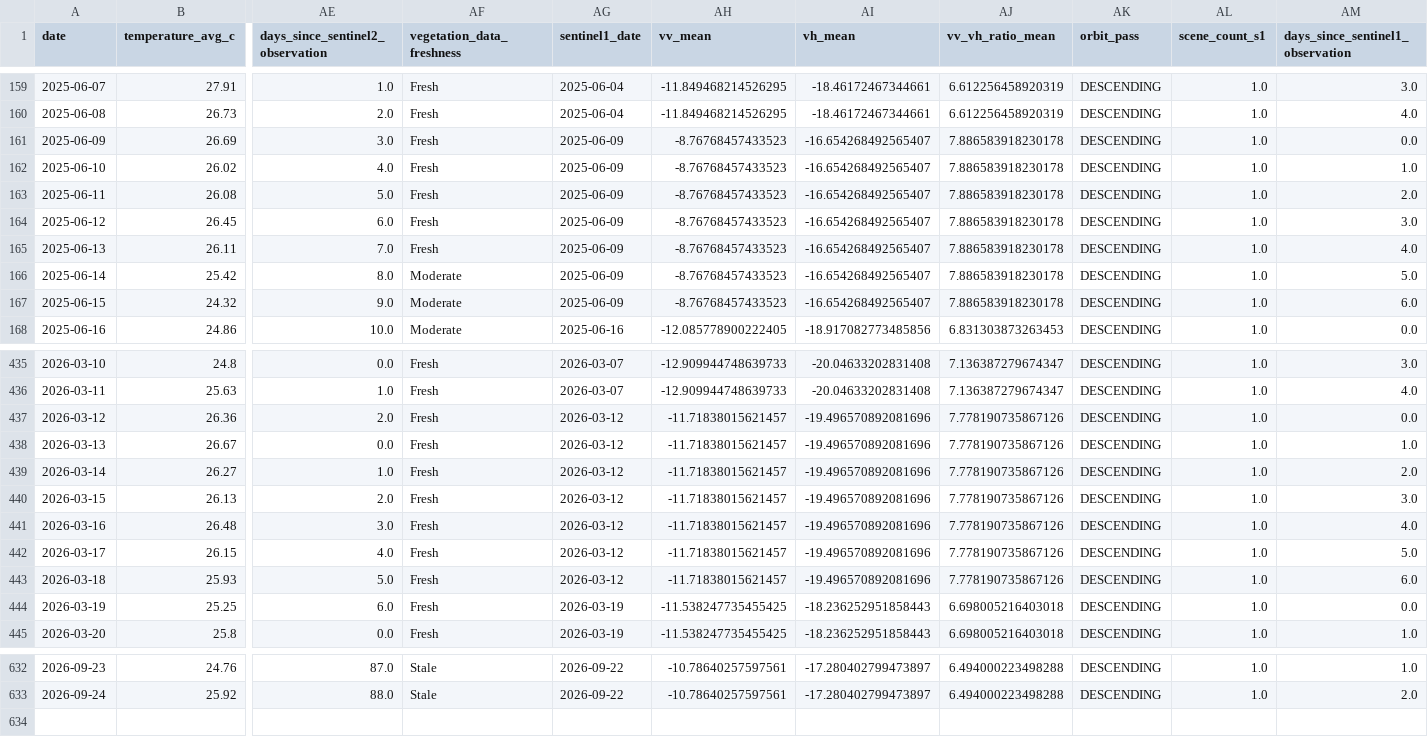
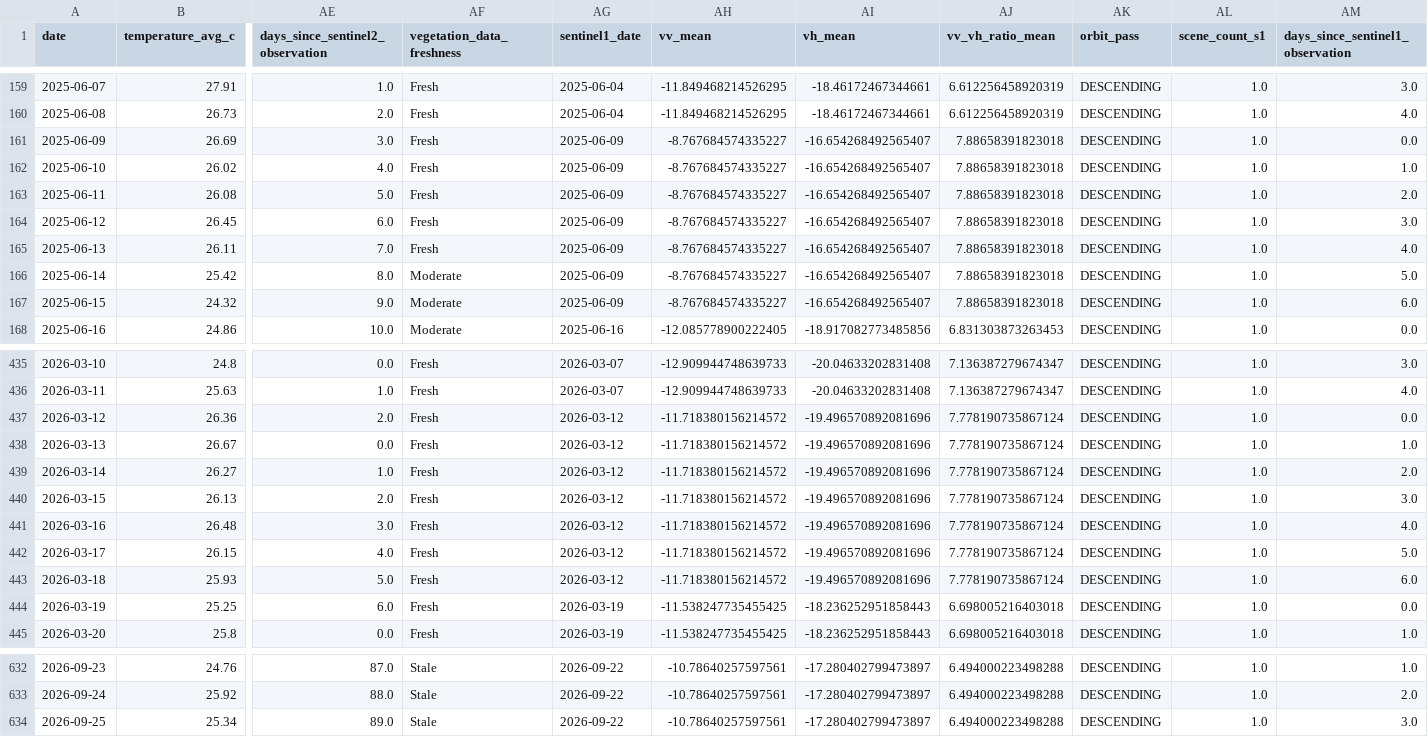
Before and after one commit to vanaprashanth/mango-digital-twin, a CSV file: data/processed/muthukur_combined_feature_table.csv, drawn as a sheet; only a part is shown, gaps mark what is left out; rows hold the shown columns only; the diff covers the shown part only; the diff names each change by its address in the sheet, - before the commit and + after, or states it on an @@ line.

```diff
--- a/data/processed/muthukur_combined_feature_table.csv
+++ b/data/processed/muthukur_combined_feature_table.csv
-AH161:AH167 (vv_mean): -8.76768457433523
+AH161:AH167 (vv_mean): -8.767684574335227
-AJ161:AJ167 (vv_vh_ratio_mean): 7.886583918230178
+AJ161:AJ167 (vv_vh_ratio_mean): 7.88658391823018
-AH437:AH443 (vv_mean): -11.71838015621457
+AH437:AH443 (vv_mean): -11.718380156214572
-AJ437:AJ443 (vv_vh_ratio_mean): 7.778190735867126
+AJ437:AJ443 (vv_vh_ratio_mean): 7.778190735867124
+row 634: 2026-09-25 | 25.34 | 89.0 | Stale | 2026-09-22 | -10.78640257597561 | -17.280402799473897 | 6.494000223498288 | DESCENDING | 1.0 | 3.0
```
Also changed, not shown: 10 edited cells elsewhere in this file, data/processed/muthukur_fao56_interpolated_kc_water_balance.csv, data/processed/muthukur_fao56_model_comparison.csv, 15 other files.
